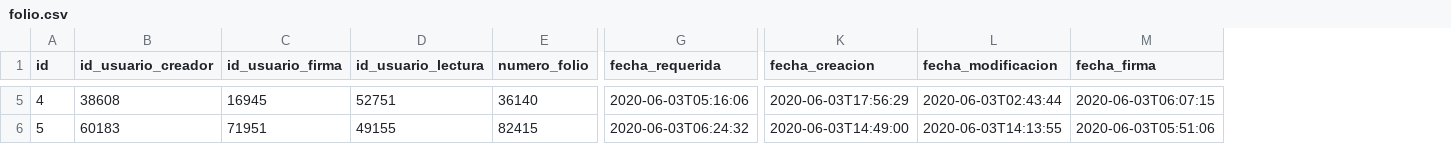
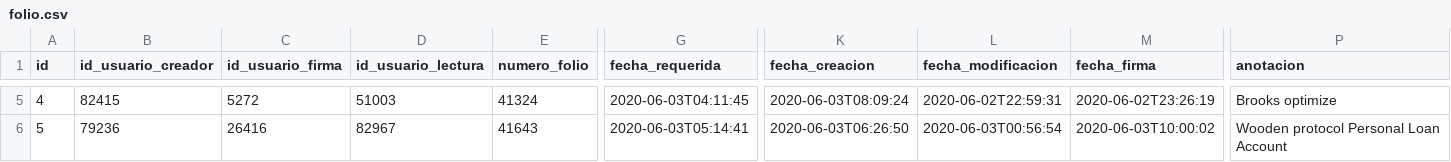
Before and after one commit to MarioEcheve/lo-digital-backend, a CSV file: src/main/resources/config/liquibase/fake-data/folio.csv, drawn as a sheet; only a part is shown, gaps mark what is left out; the diff covers the shown part only; the diff names each change by its address in the sheet, - before the commit and + after, or states it on an @@ line.

```diff
--- a/src/main/resources/config/liquibase/fake-data/folio.csv
+++ b/src/main/resources/config/liquibase/fake-data/folio.csv
+column P (anotacion), rows 5-6: Brooks optimize | Wooden protocol Personal Loan Account
-B5 (id_usuario_creador): 38608
+B5 (id_usuario_creador): 82415
-C5 (id_usuario_firma): 16945
+C5 (id_usuario_firma): 5272
-D5 (id_usuario_lectura): 52751
+D5 (id_usuario_lectura): 51003
-E5 (numero_folio): 36140
+E5 (numero_folio): 41324
-G5 (fecha_requerida): 2020-06-03T05:16:06
+G5 (fecha_requerida): 2020-06-03T04:11:45
-K5 (fecha_creacion): 2020-06-03T17:56:29
+K5 (fecha_creacion): 2020-06-03T08:09:24
-L5 (fecha_modificacion): 2020-06-03T02:43:44
+L5 (fecha_modificacion): 2020-06-02T22:59:31
-M5 (fecha_firma): 2020-06-03T06:07:15
+M5 (fecha_firma): 2020-06-02T23:26:19
-B6 (id_usuario_creador): 60183
+B6 (id_usuario_creador): 79236
-C6 (id_usuario_firma): 71951
+C6 (id_usuario_firma): 26416
-D6 (id_usuario_lectura): 49155
+D6 (id_usuario_lectura): 82967
-E6 (numero_folio): 82415
+E6 (numero_folio): 41643
-G6 (fecha_requerida): 2020-06-03T06:24:32
+G6 (fecha_requerida): 2020-06-03T05:14:41
-K6 (fecha_creacion): 2020-06-03T14:49:00
+K6 (fecha_creacion): 2020-06-03T06:26:50
-L6 (fecha_modificacion): 2020-06-03T14:13:55
+L6 (fecha_modificacion): 2020-06-03T00:56:54
-M6 (fecha_firma): 2020-06-03T05:51:06
+M6 (fecha_firma): 2020-06-03T10:00:02
```
Also changed, not shown: 92 edited cells elsewhere in this file, src/main/resources/config/liquibase/fake-data/contrato.csv, 22 other files.
